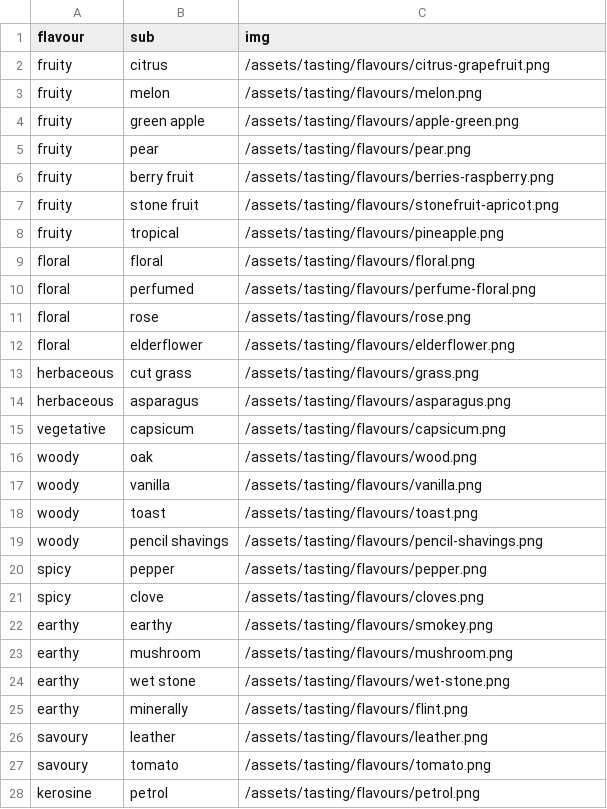
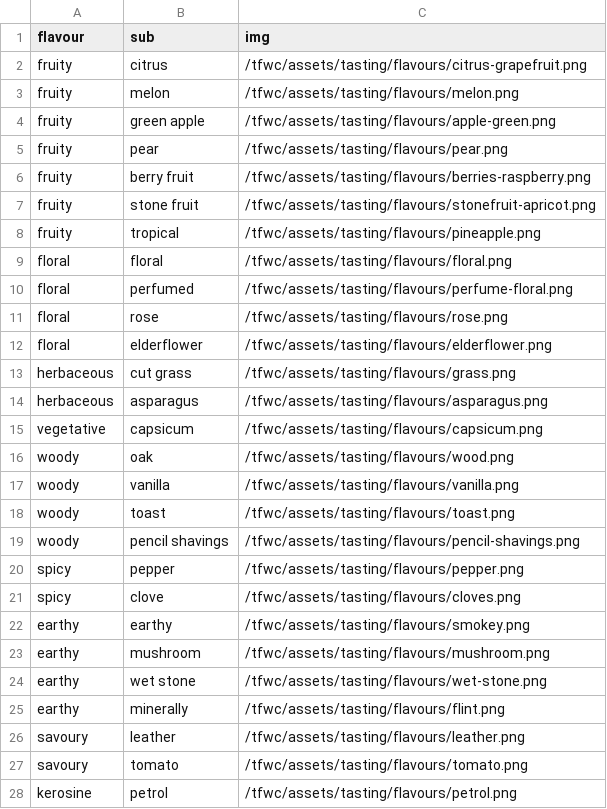
Before and after one commit to hannesofieb/tfwc, a CSV file: blind.csv, drawn as a sheet.

Commit message:
csv fix

```diff
--- a/blind.csv
+++ b/blind.csv
@@ -1,28 +1,28 @@
 flavour,sub,img
-fruity,citrus,/assets/tasting/flavours/citrus-grapefruit.png
-fruity,melon,/assets/tasting/flavours/melon.png
-fruity,green apple,/assets/tasting/flavours/apple-green.png
-fruity,pear,/assets/tasting/flavours/pear.png
-fruity,berry fruit,/assets/tasting/flavours/berries-raspberry.png
-fruity,stone fruit,/assets/tasting/flavours/stonefruit-apricot.png
-fruity,tropical,/assets/tasting/flavours/pineapple.png
-floral,floral,/assets/tasting/flavours/floral.png
-floral,perfumed,/assets/tasting/flavours/perfume-floral.png
-floral,rose,/assets/tasting/flavours/rose.png
-floral,elderflower,/assets/tasting/flavours/elderflower.png
-herbaceous,cut grass,/assets/tasting/flavours/grass.png
-herbaceous,asparagus,/assets/tasting/flavours/asparagus.png
-vegetative,capsicum,/assets/tasting/flavours/capsicum.png
-woody,oak,/assets/tasting/flavours/wood.png
-woody,vanilla,/assets/tasting/flavours/vanilla.png
-woody,toast,/assets/tasting/flavours/toast.png
-woody,pencil shavings,/assets/tasting/flavours/pencil-shavings.png
-spicy,pepper,/assets/tasting/flavours/pepper.png
-spicy,clove,/assets/tasting/flavours/cloves.png
-earthy,earthy,/assets/tasting/flavours/smokey.png
-earthy,mushroom,/assets/tasting/flavours/mushroom.png
-earthy,wet stone,/assets/tasting/flavours/wet-stone.png
-earthy,minerally,/assets/tasting/flavours/flint.png
-savoury,leather,/assets/tasting/flavours/leather.png
-savoury,tomato,/assets/tasting/flavours/tomato.png
-kerosine,petrol,/assets/tasting/flavours/petrol.png
+fruity,citrus,/tfwc/assets/tasting/flavours/citrus-grapefruit.png
+fruity,melon,/tfwc/assets/tasting/flavours/melon.png
+fruity,green apple,/tfwc/assets/tasting/flavours/apple-green.png
+fruity,pear,/tfwc/assets/tasting/flavours/pear.png
+fruity,berry fruit,/tfwc/assets/tasting/flavours/berries-raspberry.png
+fruity,stone fruit,/tfwc/assets/tasting/flavours/stonefruit-apricot.png
+fruity,tropical,/tfwc/assets/tasting/flavours/pineapple.png
+floral,floral,/tfwc/assets/tasting/flavours/floral.png
+floral,perfumed,/tfwc/assets/tasting/flavours/perfume-floral.png
+floral,rose,/tfwc/assets/tasting/flavours/rose.png
+floral,elderflower,/tfwc/assets/tasting/flavours/elderflower.png
+herbaceous,cut grass,/tfwc/assets/tasting/flavours/grass.png
+herbaceous,asparagus,/tfwc/assets/tasting/flavours/asparagus.png
+vegetative,capsicum,/tfwc/assets/tasting/flavours/capsicum.png
+woody,oak,/tfwc/assets/tasting/flavours/wood.png
+woody,vanilla,/tfwc/assets/tasting/flavours/vanilla.png
+woody,toast,/tfwc/assets/tasting/flavours/toast.png
+woody,pencil shavings,/tfwc/assets/tasting/flavours/pencil-shavings.png
+spicy,pepper,/tfwc/assets/tasting/flavours/pepper.png
+spicy,clove,/tfwc/assets/tasting/flavours/cloves.png
+earthy,earthy,/tfwc/assets/tasting/flavours/smokey.png
+earthy,mushroom,/tfwc/assets/tasting/flavours/mushroom.png
+earthy,wet stone,/tfwc/assets/tasting/flavours/wet-stone.png
+earthy,minerally,/tfwc/assets/tasting/flavours/flint.png
+savoury,leather,/tfwc/assets/tasting/flavours/leather.png
+savoury,tomato,/tfwc/assets/tasting/flavours/tomato.png
+kerosine,petrol,/tfwc/assets/tasting/flavours/petrol.png
```
